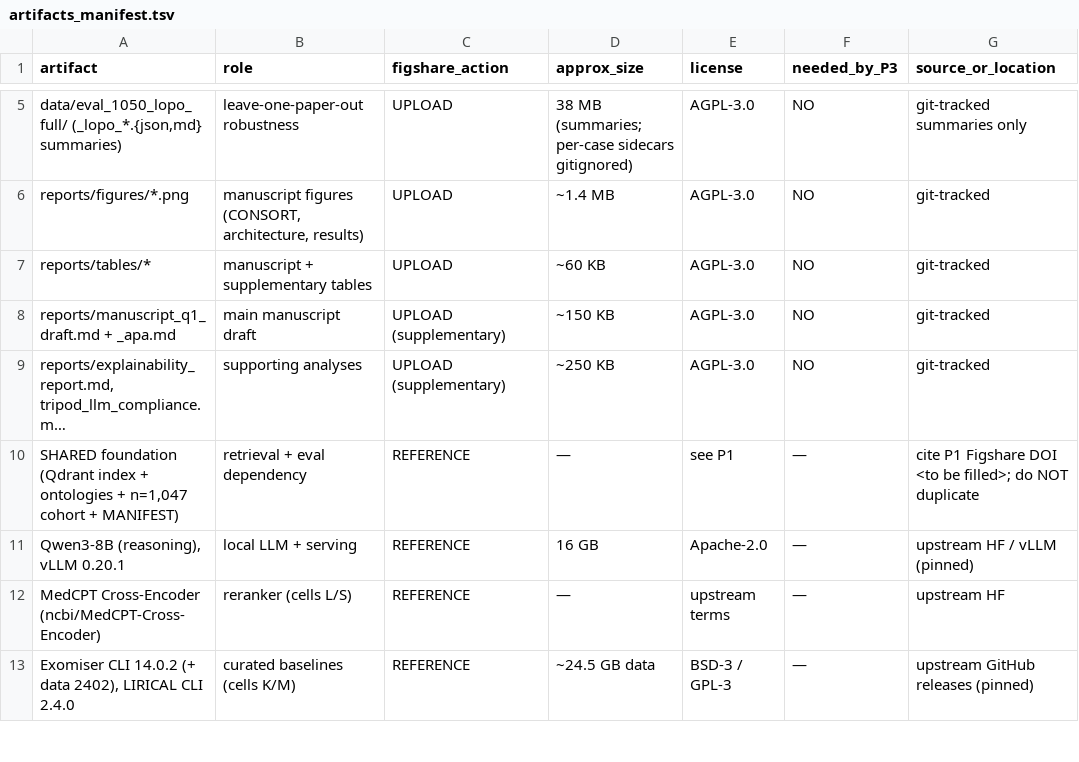
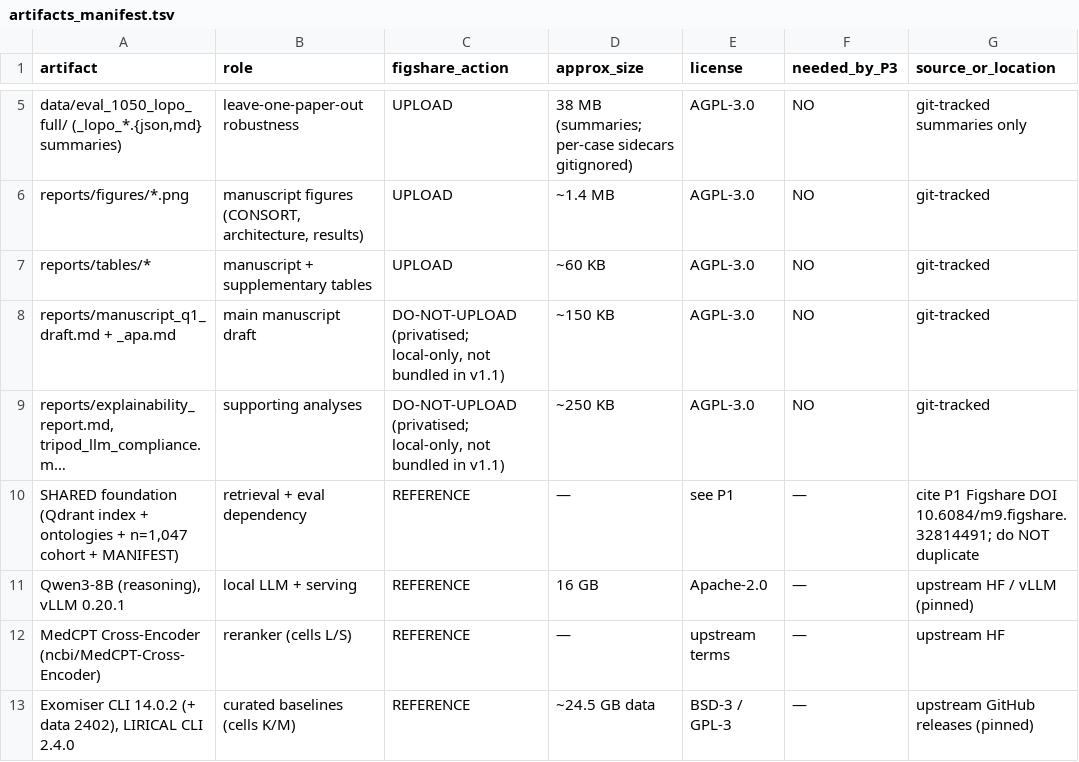
Before and after one commit to Jangulo7/geno_agent, a TSV file: release/paper-genoagent/artifacts_manifest.tsv, drawn as a sheet; only a part is shown, gaps mark what is left out; long unchanged cells end in …; the diff names each change by its address in the sheet, - before the commit and + after, or states it on an @@ line.

Commit message:
docs(release): figshare FAIR hygiene + official Figshare titles/DOIs
Add LICENSE files + in-zip checksums (data bundle) + scripted guarded hard-cohort stanza; sync manifest (privatised rows, fill P1 DOI); align citation titles to the deposited items; add all four DOIs to CITATION.cff.

```diff
--- a/release/paper-genoagent/artifacts_manifest.tsv
+++ b/release/paper-genoagent/artifacts_manifest.tsv
-C8:C9 (figshare_action): UPLOAD (supplementary)
+C8:C9 (figshare_action): DO-NOT-UPLOAD (privatised; local-only, not bundled in v1.1)
-G10 (source_or_location): …Figshare DOI <to be filled>; do NOT…
+G10 (source_or_location): …Figshare DOI 10.6084/m9.figshare.32814491; do NOT…
```
Also changed, not shown: 7 other files.
